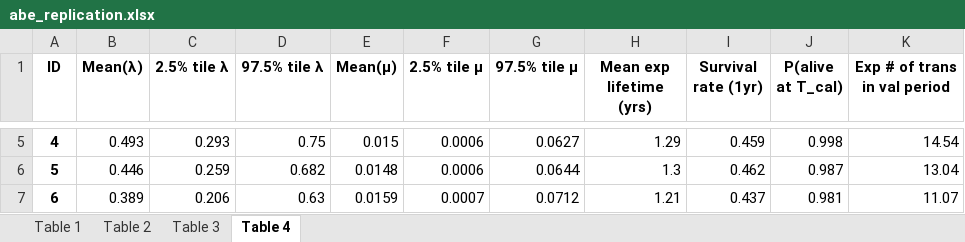
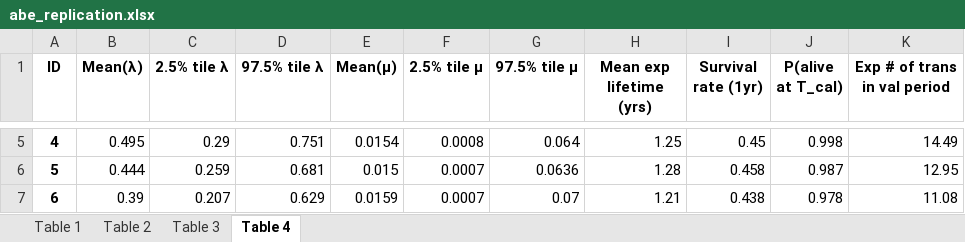
Before and after one commit to freiraum-bq/Abe_MCMC, an Excel workbook: outputs/excel/abe_replication.xlsx, sheet Table 4, drawn as a sheet; only a part is shown, gaps mark what is left out; values as stored, in another font and other column widths than the file's, no borders; the diff covers the shown part only; the diff names each change by its address in the sheet, - before the commit and + after, or states it on an @@ line.

```diff
--- a/outputs/excel/abe_replication.xlsx (sheet Table 4)
+++ b/outputs/excel/abe_replication.xlsx (sheet Table 4)
-B5 (Mean(λ)): 0.493
+B5 (Mean(λ)): 0.495
-C5 (2.5% tile λ): 0.293
+C5 (2.5% tile λ): 0.29
-D5 (97.5% tile λ): 0.75
+D5 (97.5% tile λ): 0.751
-E5 (Mean(μ)): 0.015
+E5 (Mean(μ)): 0.0154
-F5 (2.5% tile μ): 0.0006
+F5 (2.5% tile μ): 0.0008
-G5 (97.5% tile μ): 0.0627
+G5 (97.5% tile μ): 0.064
-H5 (Mean exp lifetime (yrs)): 1.29
+H5 (Mean exp lifetime (yrs)): 1.25
-I5 (Survival rate (1yr)): 0.459
+I5 (Survival rate (1yr)): 0.45
-K5 (Exp # of trans in val period): 14.54
+K5 (Exp # of trans in val period): 14.49
-B6 (Mean(λ)): 0.446
+B6 (Mean(λ)): 0.444
-D6 (97.5% tile λ): 0.682
+D6 (97.5% tile λ): 0.681
-E6 (Mean(μ)): 0.0148
+E6 (Mean(μ)): 0.015
-F6 (2.5% tile μ): 0.0006
+F6 (2.5% tile μ): 0.0007
-G6 (97.5% tile μ): 0.0644
+G6 (97.5% tile μ): 0.0636
-H6 (Mean exp lifetime (yrs)): 1.3
+H6 (Mean exp lifetime (yrs)): 1.28
-I6 (Survival rate (1yr)): 0.462
+I6 (Survival rate (1yr)): 0.458
-K6 (Exp # of trans in val period): 13.04
+K6 (Exp # of trans in val period): 12.95
-B7 (Mean(λ)): 0.389
+B7 (Mean(λ)): 0.39
-C7 (2.5% tile λ): 0.206
+C7 (2.5% tile λ): 0.207
-D7 (97.5% tile λ): 0.63
+D7 (97.5% tile λ): 0.629
-G7 (97.5% tile μ): 0.0712
+G7 (97.5% tile μ): 0.07
-I7 (Survival rate (1yr)): 0.437
+I7 (Survival rate (1yr)): 0.438
-J7 (P(alive at T_cal)): 0.981
+J7 (P(alive at T_cal)): 0.978
-K7 (Exp # of trans in val period): 11.07
+K7 (Exp # of trans in val period): 11.08
```
Also changed, not shown: 159 edited cells elsewhere in this sheet, sheet Table 3, sheet Table 2, outputs/excel/x_comparison_four_models.xlsx, 31 other files.
